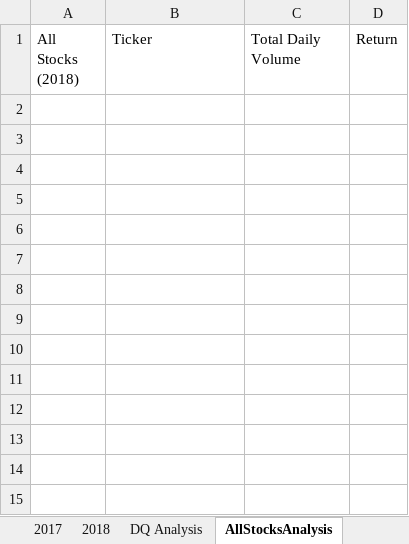
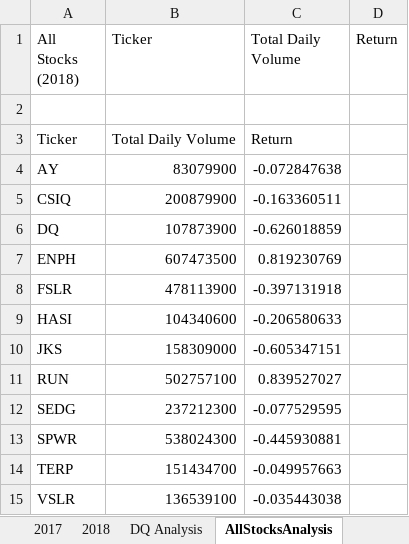
Before and after one commit to tsultan4/stock-analysis, an Excel workbook: green_stocks.xlsm, sheet AllStocksAnalysis, drawn as a sheet; values as stored, in another font and other column widths than the file's, no borders; the diff names each change by its address in the sheet, - before the commit and + after, or states it on an @@ line.

Commit message:
All ticker analysis completed

```diff
--- a/green_stocks.xlsm (sheet AllStocksAnalysis)
+++ b/green_stocks.xlsm (sheet AllStocksAnalysis)
+row 2: (empty)
+row 3: Ticker | Total Daily Volume | Return
+row 4: AY | 83079900 | -0.072847638
+row 5: CSIQ | 200879900 | -0.163360511
+row 6: DQ | 107873900 | -0.626018859
+row 7: ENPH | 607473500 | 0.819230769
+row 8: FSLR | 478113900 | -0.397131918
+row 9: HASI | 104340600 | -0.206580633
+row 10: JKS | 158309000 | -0.605347151
+row 11: RUN | 502757100 | 0.839527027
+row 12: SEDG | 237212300 | -0.077529595
+row 13: SPWR | 538024300 | -0.445930881
+row 14: TERP | 151434700 | -0.049957663
+row 15: VSLR | 136539100 | -0.035443038
```
